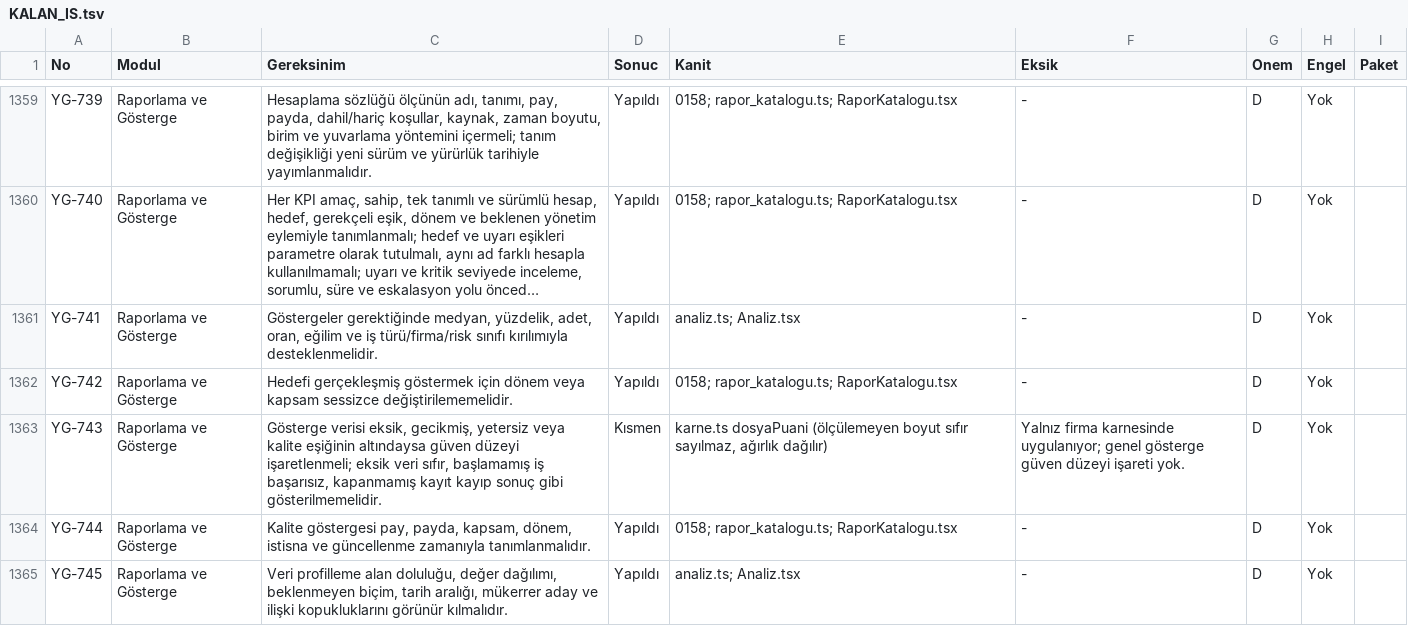
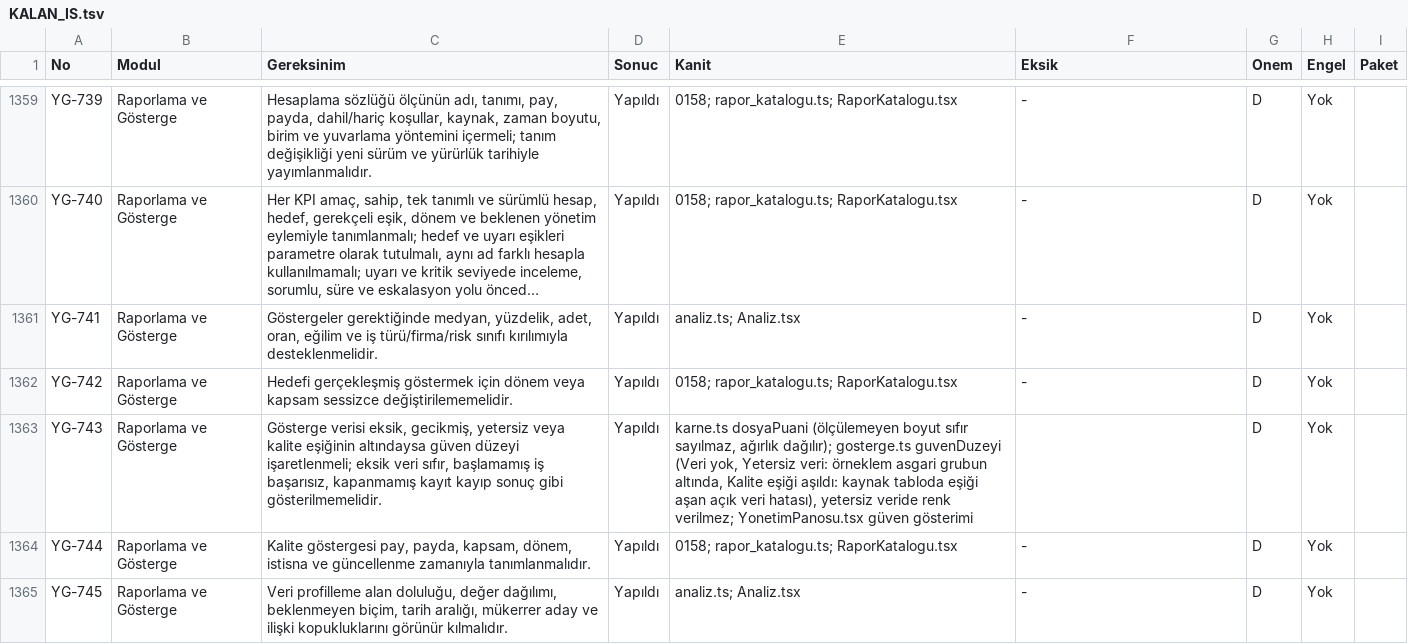
Before and after one commit to uakpinar722/YATONET360, a TSV file: KALAN_IS.tsv, drawn as a sheet; only a part is shown, gaps mark what is left out; long unchanged cells end in …; the diff covers the shown part only.

```diff
--- a/KALAN_IS.tsv
+++ b/KALAN_IS.tsv
@@ -1362,3 +1362,3 @@ YG-741	Raporlama ve Gösterge	Göstergeler gerektiğinde medyan, yüzdelik, adet
 YG-742	Raporlama ve Gösterge	Hedefi gerçekleşmiş göstermek için dönem veya kapsam sessizce değiştirilememelidir.	Yapıldı	0158; rapor_katalogu.ts; RaporKatalogu.tsx	-	D	Yok	
-YG-743	Raporlama ve Gösterge	Gösterge verisi eksik, gecikmiş, yetersiz veya kalite eşiğinin altındaysa güven düzeyi işaretlenmeli; eksik veri sıfır, başlamamış iş başarısız, kapanmamış kayıt kayıp sonuç gibi gösterilmemelidir.	Kısmen	karne.ts dosyaPuani (ölçülemeyen boyut sıfır sayılmaz, ağırlık dağılır)	Yalnız firma karnesinde uygulanıyor; genel gösterge güven düzeyi işareti yok.	D	Yok	
+YG-743	Raporlama ve Gösterge	Gösterge verisi eksik, gecikmiş, yetersiz veya kalite eşiğinin altındaysa güven düzeyi işaretlenmeli; eksik veri sıfır, başlamamış iş başarısız, kapanmamış kayıt kayıp sonuç gibi gösterilmemelidir.	Yapıldı	karne.ts dosyaPuani (ölçülemeyen boyut sıfır sayılmaz, ağırlık dağılır); gosterge.ts guvenDuzeyi (Veri yok, Yetersiz veri: örneklem asgari grubun altında, Kalite eşiği aşıldı: kaynak tabloda eşiği aşan açık veri hatası), yetersiz veride renk verilmez; YonetimPanosu.tsx güven gösterimi		D	Yok	
 YG-744	Raporlama ve Gösterge	Kalite göstergesi pay, payda, kapsam, dönem, istisna ve güncellenme zamanıyla tanımlanmalıdır.	Yapıldı	0158; rapor_katalogu.ts; RaporKatalogu.tsx	-	D	Yok	
```
Also changed, not shown: 15 edited cells elsewhere in this file, 19 other files.
